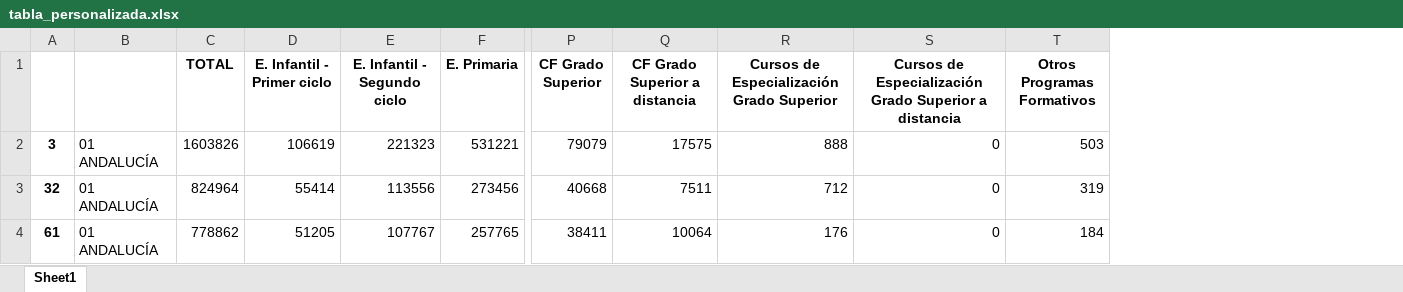
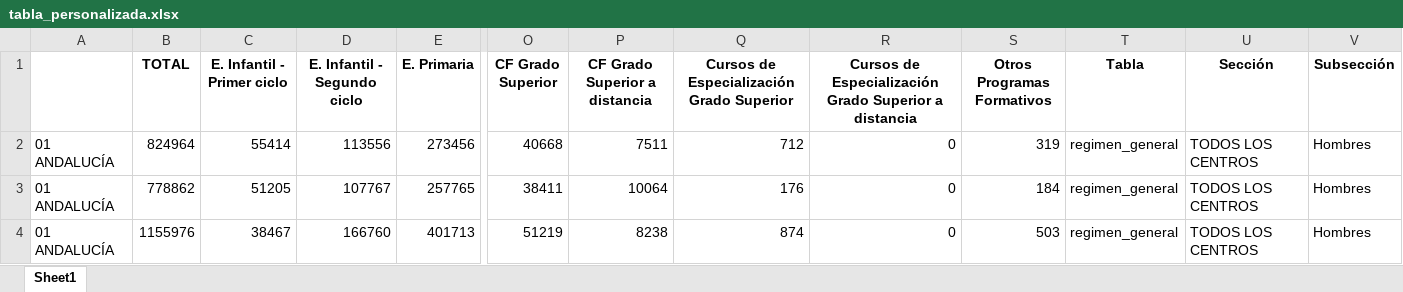
Before and after one commit to BGarciaQuesada/analisis_automatico_excel, an Excel workbook: resultados/tabla_personalizada.xlsx, sheet Sheet1, drawn as a sheet; only a part is shown, gaps mark what is left out; values as stored, in another font and other column widths than the file's, no borders; removed rows and columns are numbered as before the commit, all else as after; rows hold the shown columns only; the diff names each change by its address in the sheet, - before the commit and + after, or states it on an @@ line.

```diff
--- a/resultados/tabla_personalizada.xlsx (sheet Sheet1)
+++ b/resultados/tabla_personalizada.xlsx (sheet Sheet1)
-column A, rows 3-4: 32 | 61
+column T (Tabla), rows 2-3: regimen_general | regimen_general
+column U (Sección), rows 2-3: TODOS LOS CENTROS | TODOS LOS CENTROS
+column V (Subsección), rows 2-3: Hombres | Hombres
-row 2: 3 | 01 ANDALUCÍA | 1603826 | 106619 | 221323 | 531221 | 79079 | 17575 | 888 | 0 | 503
+row 4: 01 ANDALUCÍA | 1155976 | 38467 | 166760 | 401713 | 51219 | 8238 | 874 | 0 | 503 | regimen_general | TODOS LOS CENTROS | Hombres
```
Also changed, not shown: resultados/modelo_2_06.xlsx, 5 other files.
